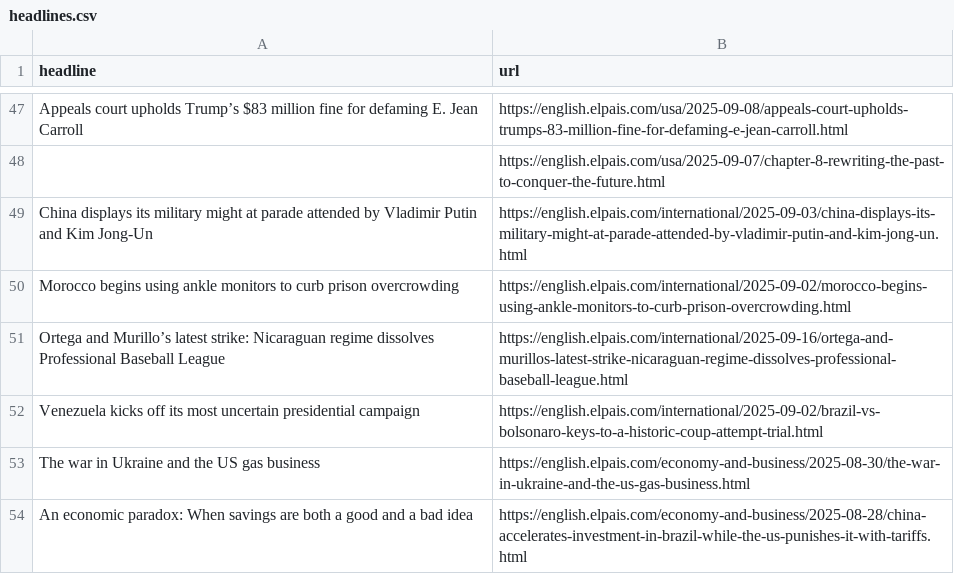
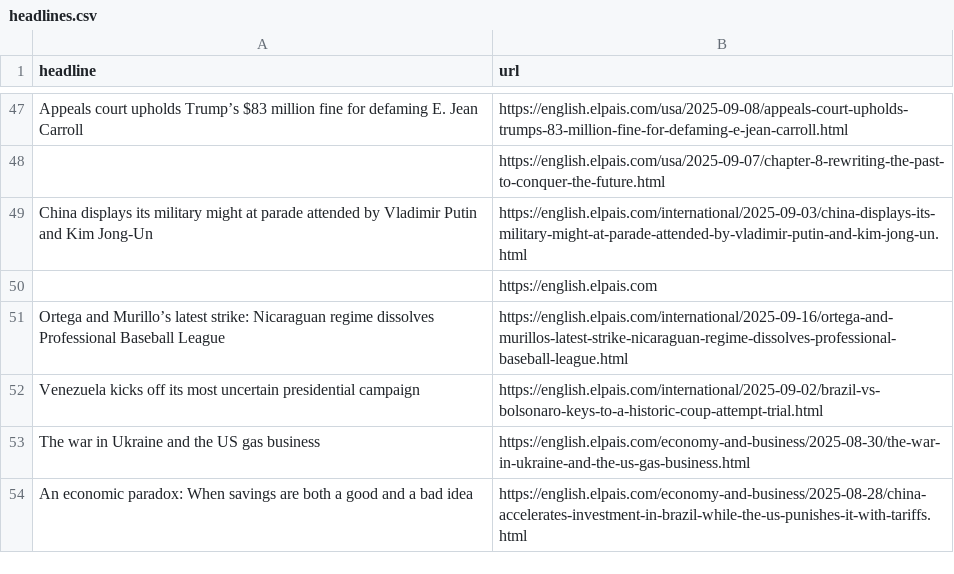
Before and after one commit to JSorrell99/el-pais-autoscraper, a CSV file: headlines.csv, drawn as a sheet; only a part is shown, gaps mark what is left out.

```diff
--- a/headlines.csv
+++ b/headlines.csv
@@ -50,3 +50,3 @@ Appeals court upholds Trump’s $83 million fine for defaming E. Jean Carroll,ht
 China displays its military might at parade attended by Vladimir Putin and Kim Jong-Un,https://english.elpais.com/international/2025-09-03/china-displays-its-military-might-at-parade-attended-by-vladimir-putin-and-kim-jong-un.html
-Morocco begins using ankle monitors to curb prison overcrowding,https://english.elpais.com/international/2025-09-02/morocco-begins-using-ankle-monitors-to-curb-prison-overcrowding.html
+,https://english.elpais.com
 Ortega and Murillo’s latest strike: Nicaraguan regime dissolves Professional Baseball League,https://english.elpais.com/international/2025-09-16/ortega-and-murillos-latest-strike-nicaraguan-regime-dissolves-professional-baseball-league.html
```
